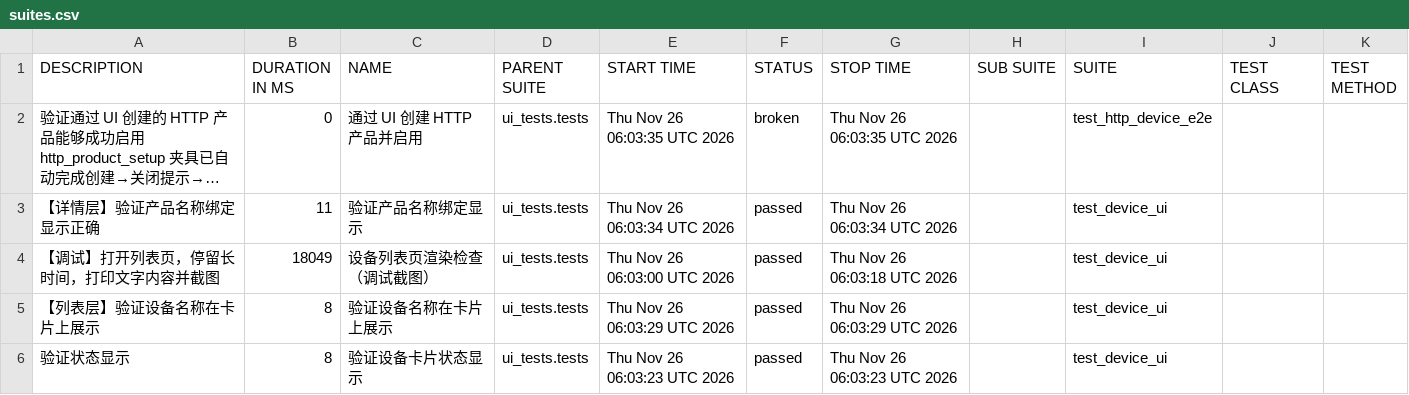
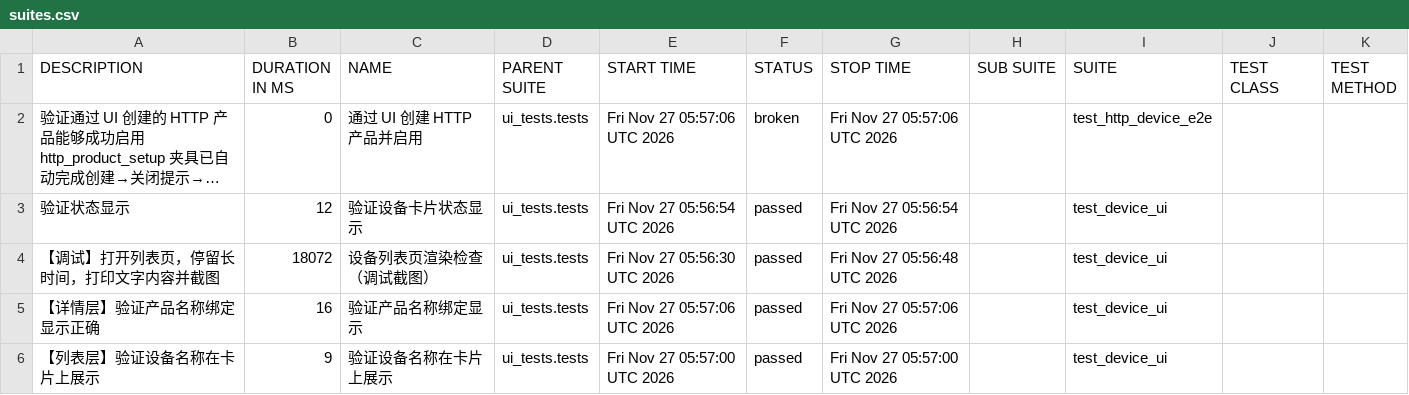
Before and after one commit to piaqiahia/iot-test-framework, a CSV file: ui-report/data/suites.csv, drawn as a sheet; long unchanged cells end in …; removed rows and columns are numbered as before the commit, all else as after; the diff names each change by its address in the sheet, - before the commit and + after, or states it on an @@ line.

```diff
--- a/ui-report/data/suites.csv
+++ b/ui-report/data/suites.csv
-E2 (START TIME): Thu Nov 26 06:03:35 UTC 2026
+E2 (START TIME): Fri Nov 27 05:57:06 UTC 2026
-G2 (STOP TIME): Thu Nov 26 06:03:35 UTC 2026
+G2 (STOP TIME): Fri Nov 27 05:57:06 UTC 2026
-row 3: 【详情层】验证产品名称绑定显示正确 | 11 | 验证产品名称绑定显示 | ui_tests.tests | Thu Nov 26 06:03:34 UTC 2026 | passed | Thu Nov 26 06:03:34 UTC 2026 |  | test_device_ui
+row 3: 验证状态显示 | 12 | 验证设备卡片状态显示 | ui_tests.tests | Fri Nov 27 05:56:54 UTC 2026 | passed | Fri Nov 27 05:56:54 UTC 2026 |  | test_device_ui
-B4 (DURATION IN MS): 18049
+B4 (DURATION IN MS): 18072
-E4 (START TIME): Thu Nov 26 06:03:00 UTC 2026
+E4 (START TIME): Fri Nov 27 05:56:30 UTC 2026
-G4 (STOP TIME): Thu Nov 26 06:03:18 UTC 2026
+G4 (STOP TIME): Fri Nov 27 05:56:48 UTC 2026
+row 5: 【详情层】验证产品名称绑定显示正确 | 16 | 验证产品名称绑定显示 | ui_tests.tests | Fri Nov 27 05:57:06 UTC 2026 | passed | Fri Nov 27 05:57:06 UTC 2026 |  | test_device_ui
-B6 (DURATION IN MS): 8
+B6 (DURATION IN MS): 9
-E6 (START TIME): Thu Nov 26 06:03:29 UTC 2026
+E6 (START TIME): Fri Nov 27 05:57:00 UTC 2026
-G6 (STOP TIME): Thu Nov 26 06:03:29 UTC 2026
+G6 (STOP TIME): Fri Nov 27 05:57:00 UTC 2026
-row 6: 验证状态显示 | 8 | 验证设备卡片状态显示 | ui_tests.tests | Thu Nov 26 06:03:23 UTC 2026 | passed | Thu Nov 26 06:03:23 UTC 2026 |  | test_device_ui
```
Also changed, not shown: ui-report/data/behaviors.csv, 20 other files.
